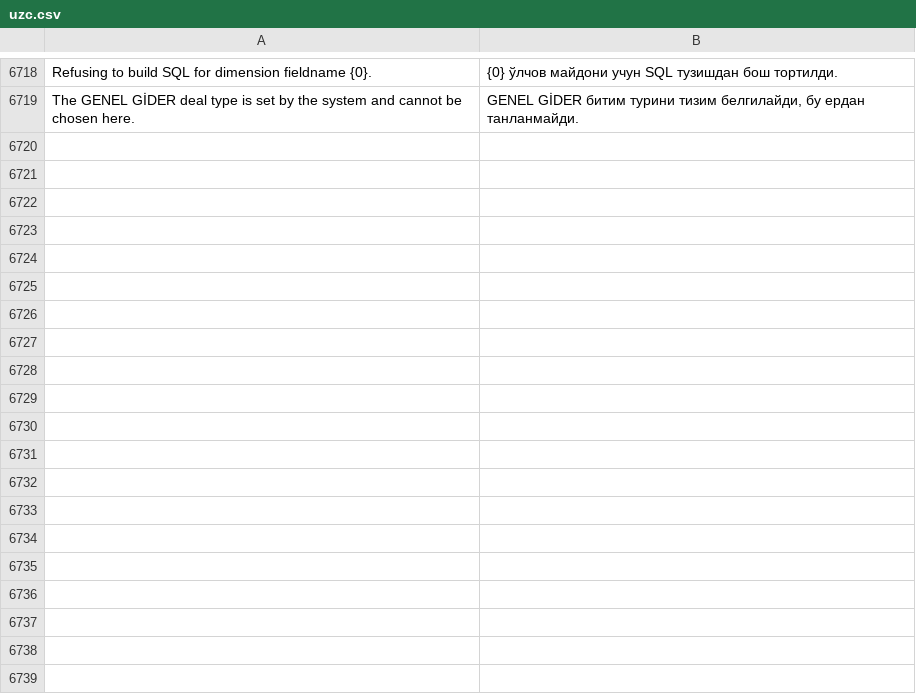
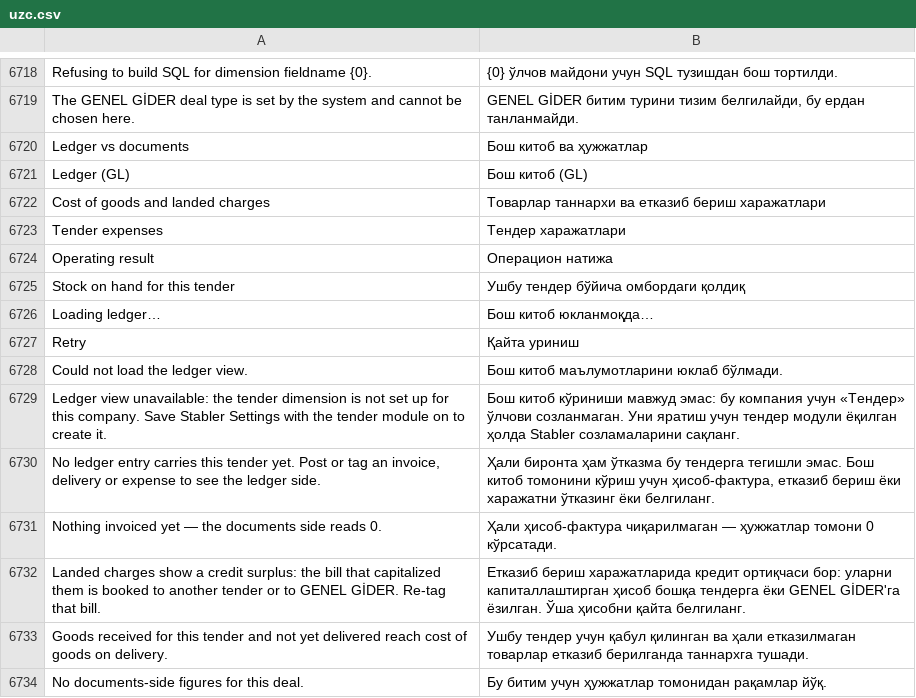
Before and after one commit to zvictory/stabler, a CSV file: stabler/translations/uzc.csv, drawn as a sheet; only a part is shown, gaps mark what is left out.

```diff
--- a/stabler/translations/uzc.csv
+++ b/stabler/translations/uzc.csv
@@ -6719 +6719,16 @@ Refusing to build SQL for dimension fieldname {0}.,{0} ўлчов майдони
 The GENEL GİDER deal type is set by the system and cannot be chosen here.,"GENEL GİDER битим турини тизим белгилайди, бу ердан танланмайди."
+Ledger vs documents,Бош китоб ва ҳужжатлар
+Ledger (GL),Бош китоб (GL)
+Cost of goods and landed charges,Товарлар таннархи ва етказиб бериш харажатлари
+Tender expenses,Тендер харажатлари
+Operating result,Операцион натижа
+Stock on hand for this tender,Ушбу тендер бўйича омбордаги қолдиқ
+Loading ledger…,Бош китоб юкланмоқда…
+Retry,Қайта уриниш
+Could not load the ledger view.,Бош китоб маълумотларини юклаб бўлмади.
+Ledger view unavailable: the tender dimension is not set up for this company. Save Stabler Settings with the tender module on to create it.,Бош китоб кўриниши мавжуд эмас: бу компания учун «Тендер» ўлчови созланмаган. Уни яратиш учун тендер модули ёқилган ҳолда Stabler созламаларини сақланг.
+"No ledger entry carries this tender yet. Post or tag an invoice, delivery or expense to see the ledger side.","Ҳали биронта ҳам ўтказма бу тендерга тегишли эмас. Бош китоб томонини кўриш учун ҳисоб-фактура, етказиб бериш ёки харажатни ўтказинг ёки белгиланг."
+Nothing invoiced yet — the documents side reads 0.,Ҳали ҳисоб-фактура чиқарилмаган — ҳужжатлар томони 0 кўрсатади.
+Landed charges show a credit surplus: the bill that capitalized them is booked to another tender or to GENEL GİDER. Re-tag that bill.,Етказиб бериш харажатларида кредит ортиқчаси бор: уларни капиталлаштирган ҳисоб бошқа тендерга ёки GENEL GİDER'га ёзилган. Ўша ҳисобни қайта белгиланг.
+Goods received for this tender and not yet delivered reach cost of goods on delivery.,Ушбу тендер учун қабул қилинган ва ҳали етказилмаган товарлар етказиб берилганда таннархга тушади.
+No documents-side figures for this deal.,Бу битим учун ҳужжатлар томонидан рақамлар йўқ.
```
Also changed, not shown: stabler/translations/en.csv, stabler/translations/ru.csv, 4 other files.
